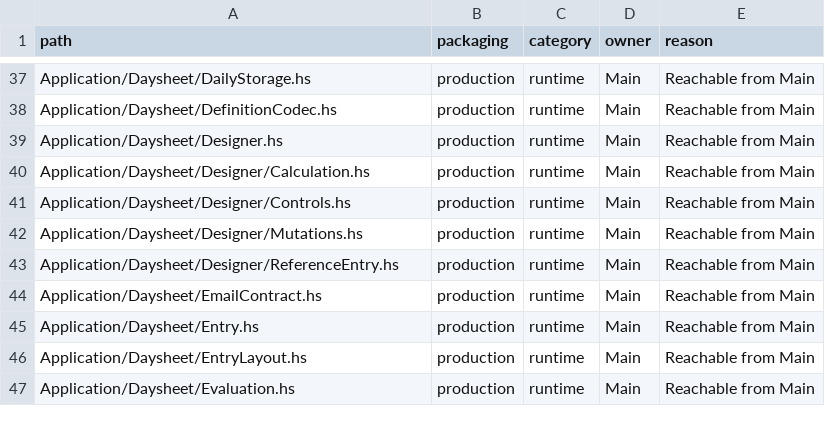
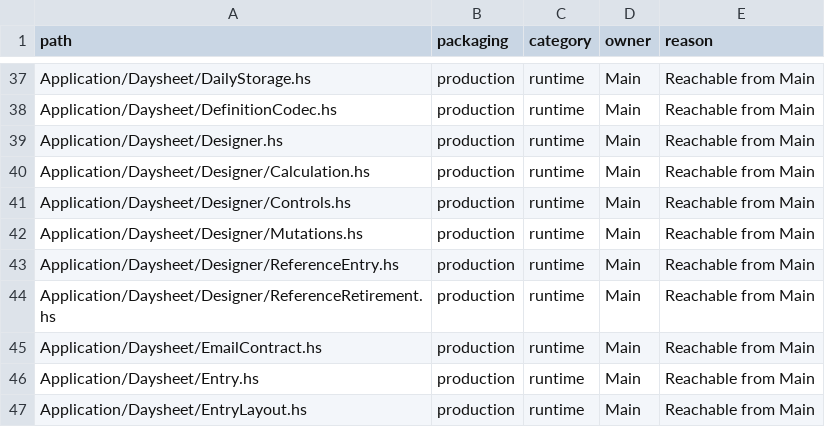
Before and after one commit to BeaudanBrown/ihp-roster, a TSV file: Config/nix/production-module-inventory.tsv, drawn as a sheet; only a part is shown, gaps mark what is left out; the shorter side is filled out with more unchanged rows; the diff names each change by its address in the sheet, - before the commit and + after, or states it on an @@ line.

```diff
--- a/Config/nix/production-module-inventory.tsv
+++ b/Config/nix/production-module-inventory.tsv
+row 44: Application/Daysheet/Designer/ReferenceRetirement.hs | production | runtime | Main | Reachable from Main
```
Also changed, not shown: Config/nix/frontend-contract-tool-module-inventory.tsv, 14 other files.
